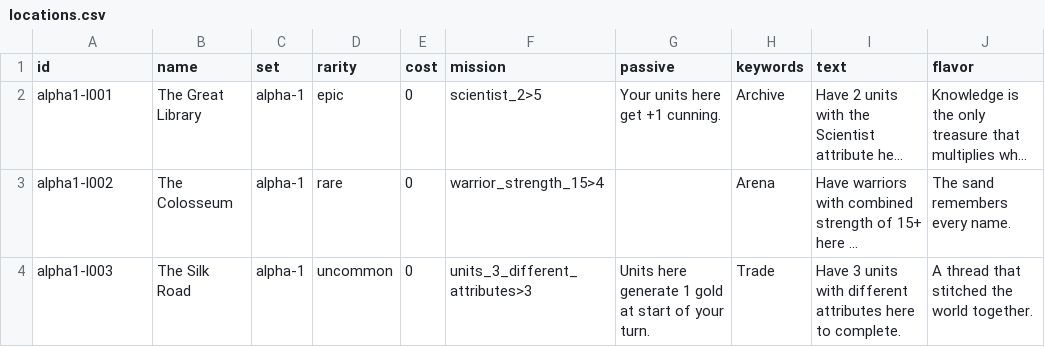
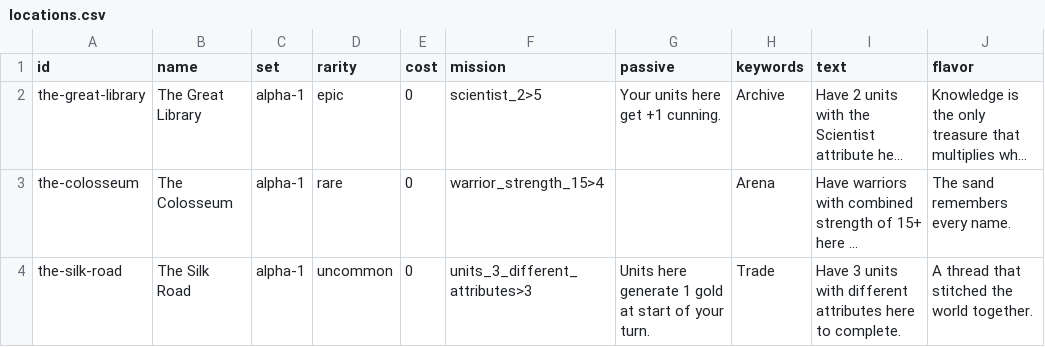
Before and after one commit to lalli-oni/cards, a CSV file: library/sets/alpha-1/locations.csv, drawn as a sheet; long unchanged cells end in …; the diff names each change by its address in the sheet, - before the commit and + after, or states it on an @@ line.

```diff
--- a/library/sets/alpha-1/locations.csv
+++ b/library/sets/alpha-1/locations.csv
-A2 (id): alpha1-l001
+A2 (id): the-great-library
-A3 (id): alpha1-l002
+A3 (id): the-colosseum
-A4 (id): alpha1-l003
+A4 (id): the-silk-road
```
Also changed, not shown: library/sets/alpha-1/events.csv, library/sets/alpha-1/items.csv, 3 other files.
